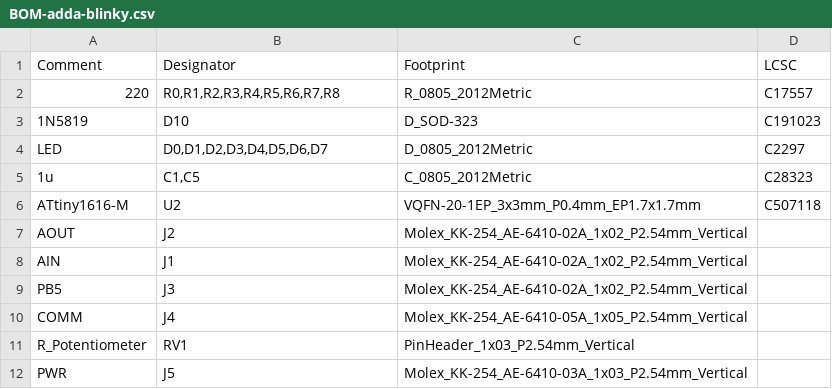
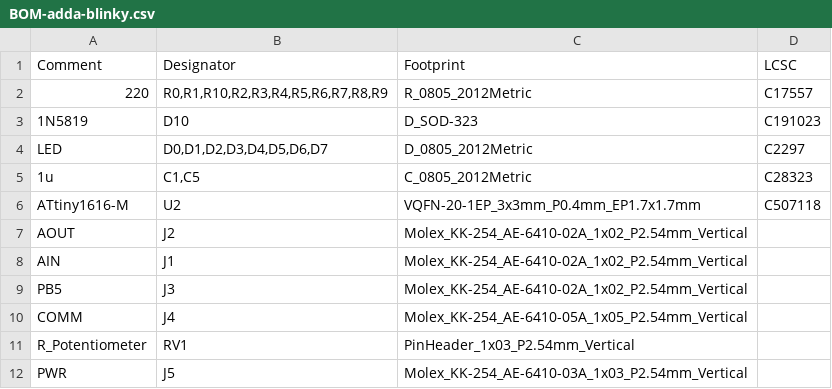
Before and after one commit to wiredlab/adda-blinky, a CSV file: hardware/jlcpcb/production_files/BOM-adda-blinky.csv, drawn as a sheet.

```diff
--- a/hardware/jlcpcb/production_files/BOM-adda-blinky.csv
+++ b/hardware/jlcpcb/production_files/BOM-adda-blinky.csv
@@ -1,3 +1,3 @@
 Comment,Designator,Footprint,LCSC
-220,"R0,R1,R2,R3,R4,R5,R6,R7,R8",R_0805_2012Metric,C17557
+220,"R0,R1,R10,R2,R3,R4,R5,R6,R7,R8,R9",R_0805_2012Metric,C17557
 1N5819,D10,D_SOD-323,C191023
```
Also changed, not shown: hardware/jlcpcb/production_files/CPL-adda-blinky.csv, 19 other files.
